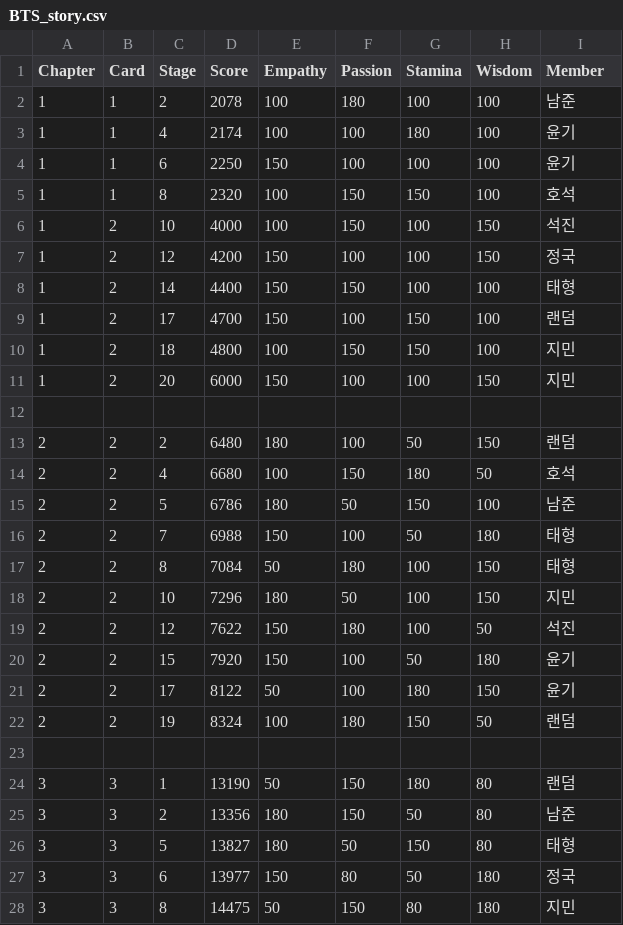
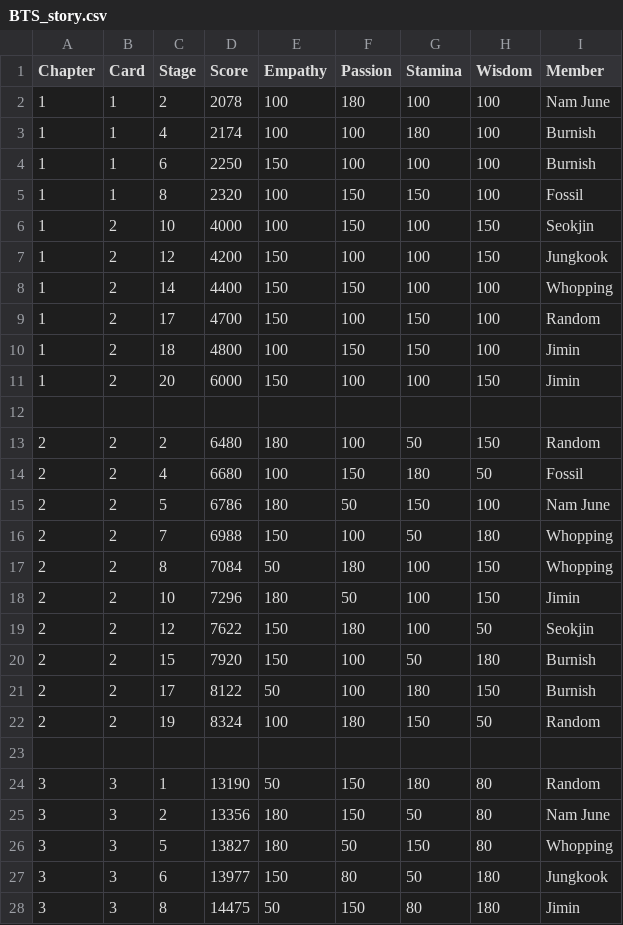
Before and after one commit to robinsan15/Vasan, a CSV file: script/BTS_story.csv, drawn as a sheet; only a part is shown; the diff covers the shown part only.

Commit message:
Fix Translate Eng Story Bts

```diff
--- a/script/BTS_story.csv
+++ b/script/BTS_story.csv
@@ -1,28 +1,28 @@
 Chapter,Card,Stage,Score,Empathy,Passion,Stamina,Wisdom,Member
-1,1,2,2078,100,180,100,100,남준
-1,1,4,2174,100,100,180,100,윤기
-1,1,6,2250,150,100,100,100,윤기
-1,1,8,2320,100,150,150,100,호석
-1,2,10,4000,100,150,100,150,석진
-1,2,12,4200,150,100,100,150,정국
-1,2,14,4400,150,150,100,100,태형
-1,2,17,4700,150,100,150,100,랜덤
-1,2,18,4800,100,150,150,100,지민
-1,2,20,6000,150,100,100,150,지민
+1,1,2,2078,100,180,100,100,Nam June
+1,1,4,2174,100,100,180,100,Burnish
+1,1,6,2250,150,100,100,100,Burnish
+1,1,8,2320,100,150,150,100,Fossil
+1,2,10,4000,100,150,100,150,Seokjin
+1,2,12,4200,150,100,100,150,Jungkook
+1,2,14,4400,150,150,100,100,Whopping
+1,2,17,4700,150,100,150,100,Random
+1,2,18,4800,100,150,150,100,Jimin
+1,2,20,6000,150,100,100,150,Jimin
 
-2,2,2,6480,180,100,50,150,랜덤
-2,2,4,6680,100,150,180,50,호석
-2,2,5,6786,180,50,150,100,남준
-2,2,7,6988,150,100,50,180,태형
-2,2,8,7084,50,180,100,150,태형
-2,2,10,7296,180,50,100,150,지민
-2,2,12,7622,150,180,100,50,석진
-2,2,15,7920,150,100,50,180,윤기
-2,2,17,8122,50,100,180,150,윤기
-2,2,19,8324,100,180,150,50,랜덤
+2,2,2,6480,180,100,50,150,Random
+2,2,4,6680,100,150,180,50,Fossil
+2,2,5,6786,180,50,150,100,Nam June
+2,2,7,6988,150,100,50,180,Whopping
+2,2,8,7084,50,180,100,150,Whopping
+2,2,10,7296,180,50,100,150,Jimin
+2,2,12,7622,150,180,100,50,Seokjin
+2,2,15,7920,150,100,50,180,Burnish
+2,2,17,8122,50,100,180,150,Burnish
+2,2,19,8324,100,180,150,50,Random
 
-3,3,1,13190,50,150,180,80,랜덤
-3,3,2,13356,180,150,50,80,남준
-3,3,5,13827,180,50,150,80,태형
-3,3,6,13977,150,80,50,180,정국
-3,3,8,14475,50,150,80,180,지민
+3,3,1,13190,50,150,180,80,Random
+3,3,2,13356,180,150,50,80,Nam June
+3,3,5,13827,180,50,150,80,Whopping
+3,3,6,13977,150,80,50,180,Jungkook
+3,3,8,14475,50,150,80,180,Jimin
```
Also changed, not shown: 73 edited cells elsewhere in this file.
